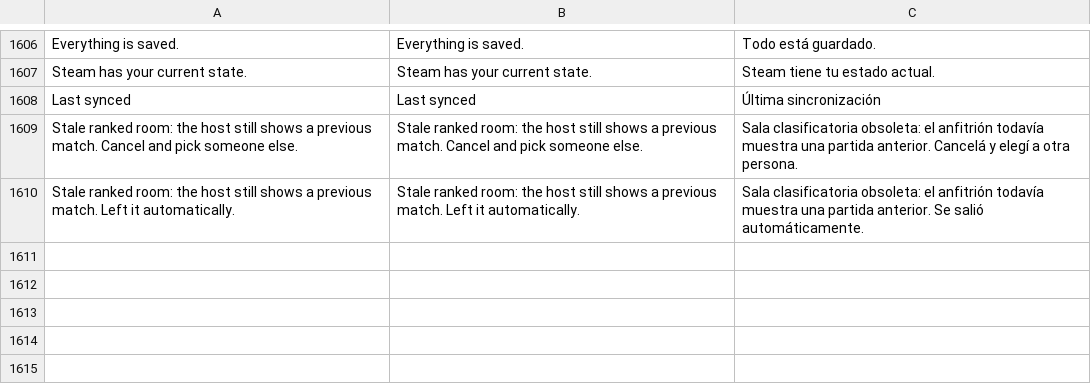
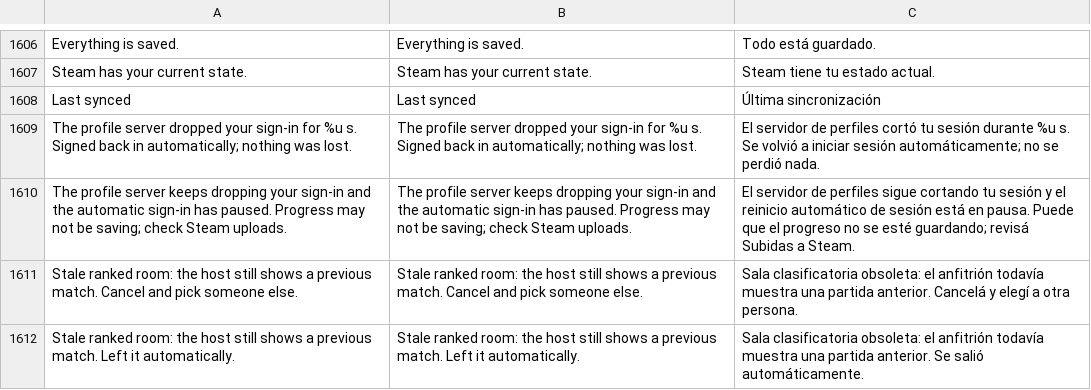
Before and after one commit to HaiKamDesu/BBCF-Improvement-Mod, a CSV file: resource/localization/Localization.csv, drawn as a sheet; only a part is shown, gaps mark what is left out.

Commit message:
Tell the player when the profile server dropped the sign-in and it healed
Now that a rejected session no longer shows on screen, put one line in
the notification bar when the first transfer succeeds again, with how
long the outage lasted, and a warning if the automatic sign-in has hit
its cap and progress may not be saving.

```diff
--- a/resource/localization/Localization.csv
+++ b/resource/localization/Localization.csv
@@ -1785,2 +1785,4 @@ Steam has your current state.,Steam has your current state.,Steam tiene tu estad
 Last synced,Last synced,Última sincronización
+"The profile server dropped your sign-in for %u s. Signed back in automatically; nothing was lost.","The profile server dropped your sign-in for %u s. Signed back in automatically; nothing was lost.","El servidor de perfiles cortó tu sesión durante %u s. Se volvió a iniciar sesión automáticamente; no se perdió nada."
+"The profile server keeps dropping your sign-in and the automatic sign-in has paused. Progress may not be saving; check Steam uploads.","The profile server keeps dropping your sign-in and the automatic sign-in has paused. Progress may not be saving; check Steam uploads.","El servidor de perfiles sigue cortando tu sesión y el reinicio automático de sesión está en pausa. Puede que el progreso no se esté guardando; revisá Subidas a Steam."
 "Stale ranked room: the host still shows a previous match. Cancel and pick someone else.","Stale ranked room: the host still shows a previous match. Cancel and pick someone else.","Sala clasificatoria obsoleta: el anfitrión todavía muestra una partida anterior. Cancelá y elegí a otra persona."
```
Also changed, not shown: 2 other files.
